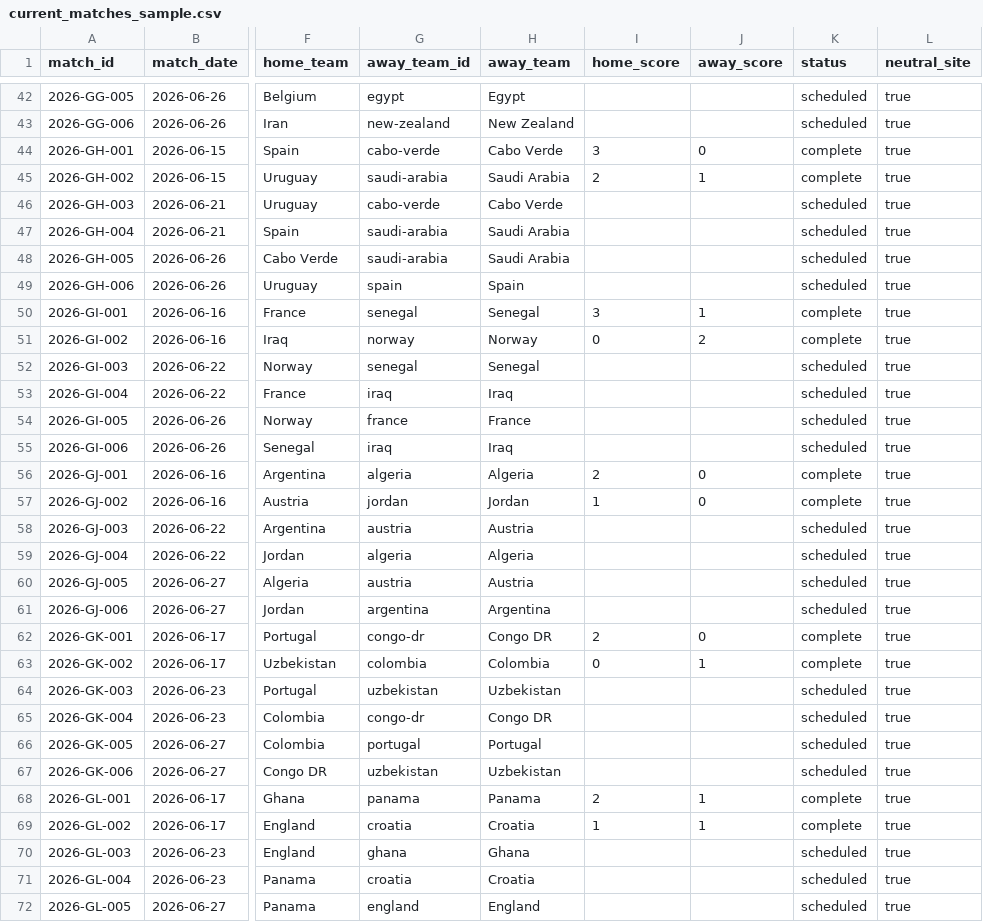
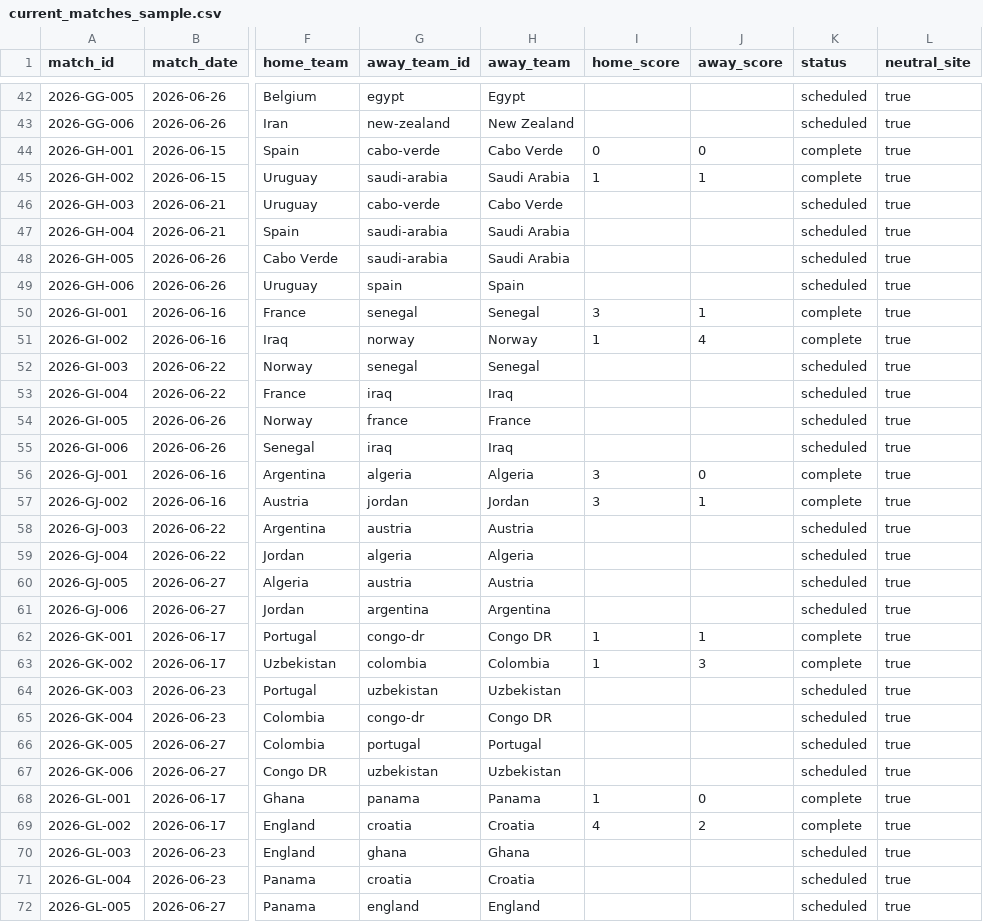
Before and after one commit to jonit-dev/worldcup-forecast-2026, a CSV file: data/raw/current_matches_sample.csv, drawn as a sheet; only a part is shown, gaps mark what is left out; the diff covers the shown part only; the diff names each change by its address in the sheet, - before the commit and + after, or states it on an @@ line.

```diff
--- a/data/raw/current_matches_sample.csv
+++ b/data/raw/current_matches_sample.csv
-I44 (home_score): 3
+I44 (home_score): 0
-I45 (home_score): 2
+I45 (home_score): 1
-I51 (home_score): 0
+I51 (home_score): 1
-J51 (away_score): 2
+J51 (away_score): 4
-I56 (home_score): 2
+I56 (home_score): 3
-I57 (home_score): 1
+I57 (home_score): 3
-J57 (away_score): 0
+J57 (away_score): 1
-I62 (home_score): 2
+I62 (home_score): 1
-J62 (away_score): 0
+J62 (away_score): 1
-I63 (home_score): 0
+I63 (home_score): 1
-J63 (away_score): 1
+J63 (away_score): 3
-I68 (home_score): 2
+I68 (home_score): 1
-J68 (away_score): 1
+J68 (away_score): 0
-I69 (home_score): 1
+I69 (home_score): 4
-J69 (away_score): 1
+J69 (away_score): 2
```
Also changed, not shown: 10 edited cells elsewhere in this file, data/raw/historical_results_sample.csv, data/raw/standings_sample.csv, 5 other files.
